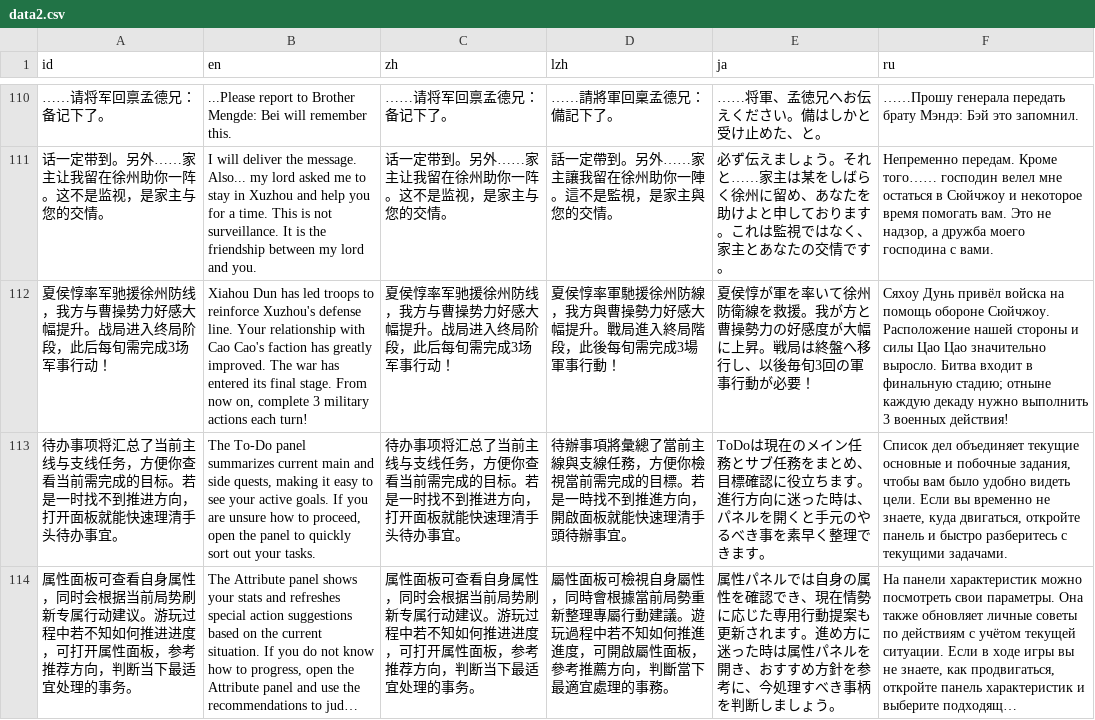
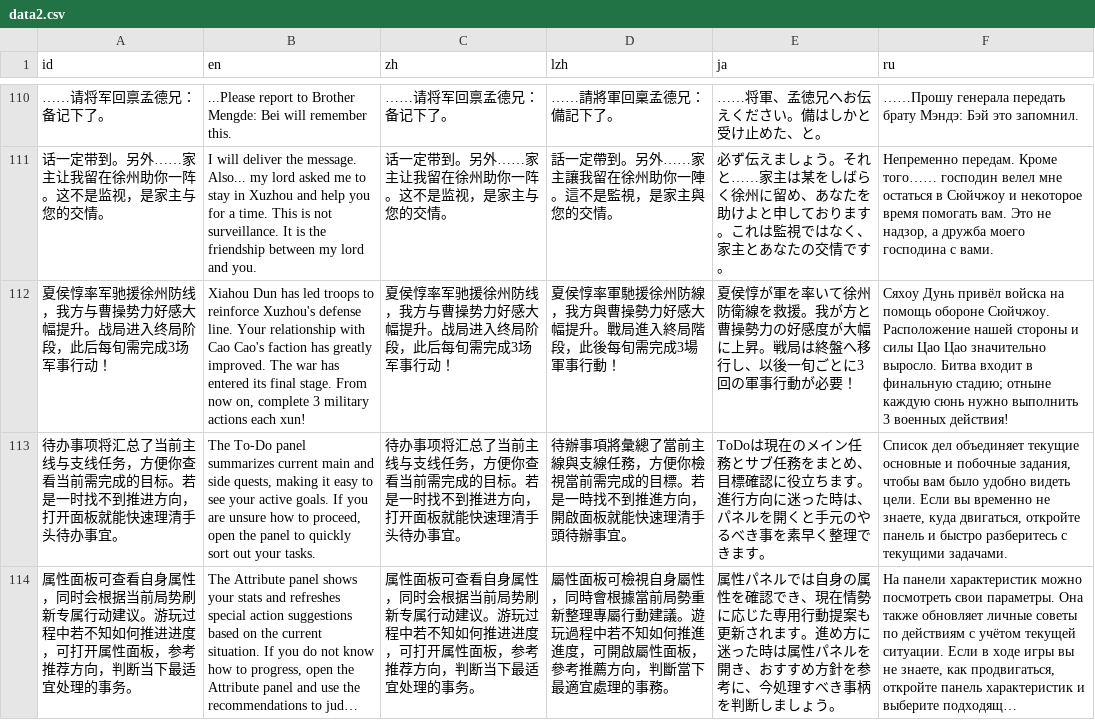
Before and after one commit to Drinkwang/threekindom, a CSV file: Asset/language/data2.csv, drawn as a sheet; only a part is shown, gaps mark what is left out; long unchanged cells end in …; the diff names each change by its address in the sheet, - before the commit and + after, or states it on an @@ line.

```diff
--- a/Asset/language/data2.csv
+++ b/Asset/language/data2.csv
-B112 (en): …actions each turn!
+B112 (en): …actions each xun!
-E112 (ja): …し、以後毎旬3回の軍…
+E112 (ja): …し、以後一旬ごとに3回の軍…
-F112 (ru): …отныне каждую декаду нужно выполнить…
+F112 (ru): …отныне каждую сюнь нужно выполнить…
```
Also changed, not shown: 12 other files.
